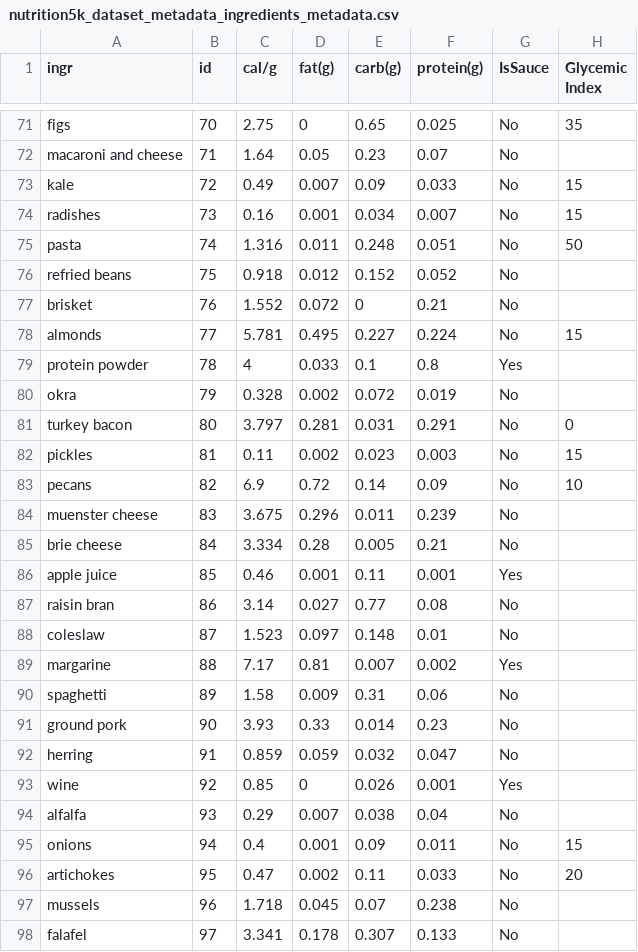
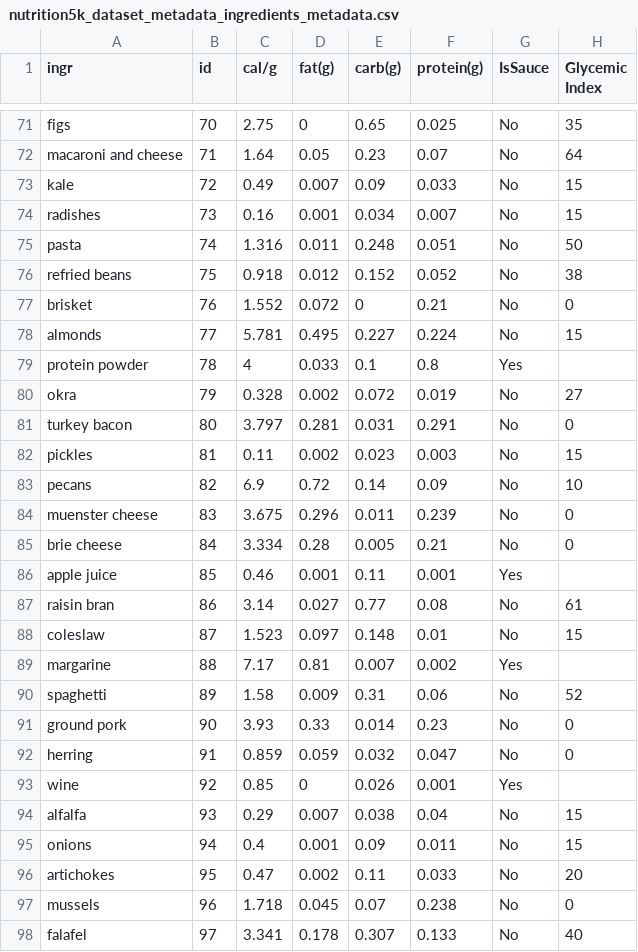
Before and after one commit to RotemGeva226/GlycemicLoad, a CSV file: Portions Estimation/data/raw/nutrition5k_dataset_metadata_ingredients_metadata.csv, drawn as a sheet; only a part is shown, gaps mark what is left out; the diff covers the shown part only; the diff names each change by its address in the sheet, - before the commit and + after, or states it on an @@ line.

```diff
--- a/Portions Estimation/data/raw/nutrition5k_dataset_metadata_ingredients_metadata.csv
+++ b/Portions Estimation/data/raw/nutrition5k_dataset_metadata_ingredients_metadata.csv
-H72 (Glycemic Index): (empty)
+H72 (Glycemic Index): 64
-H76 (Glycemic Index): (empty)
+H76 (Glycemic Index): 38
-H77 (Glycemic Index): (empty)
+H77 (Glycemic Index): 0
-H80 (Glycemic Index): (empty)
+H80 (Glycemic Index): 27
-H84:H85 (Glycemic Index): (empty)
+H84:H85 (Glycemic Index): 0
-H87 (Glycemic Index): (empty)
+H87 (Glycemic Index): 61
-H88 (Glycemic Index): (empty)
+H88 (Glycemic Index): 15
-H90 (Glycemic Index): (empty)
+H90 (Glycemic Index): 52
-H91:H92 (Glycemic Index): (empty)
+H91:H92 (Glycemic Index): 0
-H94 (Glycemic Index): (empty)
+H94 (Glycemic Index): 15
-H97 (Glycemic Index): (empty)
+H97 (Glycemic Index): 0
-H98 (Glycemic Index): (empty)
+H98 (Glycemic Index): 40
```
Also changed, not shown: 160 edited cells elsewhere in this file, 1 other file.
